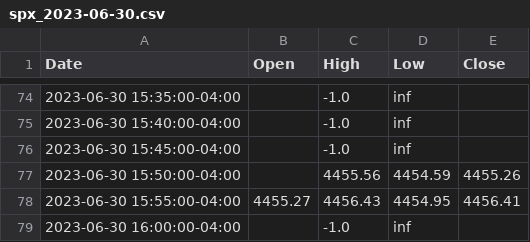
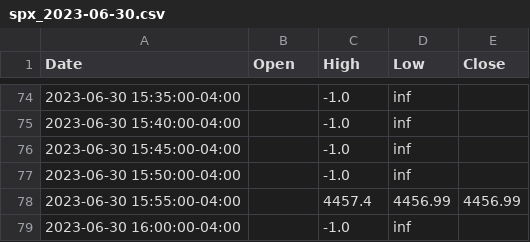
Before and after one commit to liunicholas/BenthamTrading, a CSV file: data/spx_2023-06-30.csv, drawn as a sheet; only a part is shown, gaps mark what is left out.

```diff
--- a/data/spx_2023-06-30.csv
+++ b/data/spx_2023-06-30.csv
@@ -76,4 +76,4 @@ Date,Open,High,Low,Close
 2023-06-30 15:45:00-04:00,,-1.0,inf,
-2023-06-30 15:50:00-04:00,,4455.56,4454.59,4455.26
-2023-06-30 15:55:00-04:00,4455.27,4456.43,4454.95,4456.41
+2023-06-30 15:50:00-04:00,,-1.0,inf,
+2023-06-30 15:55:00-04:00,,4457.4,4456.99,4456.99
 2023-06-30 16:00:00-04:00,,-1.0,inf,
```
Also changed, not shown: 1 other file.
